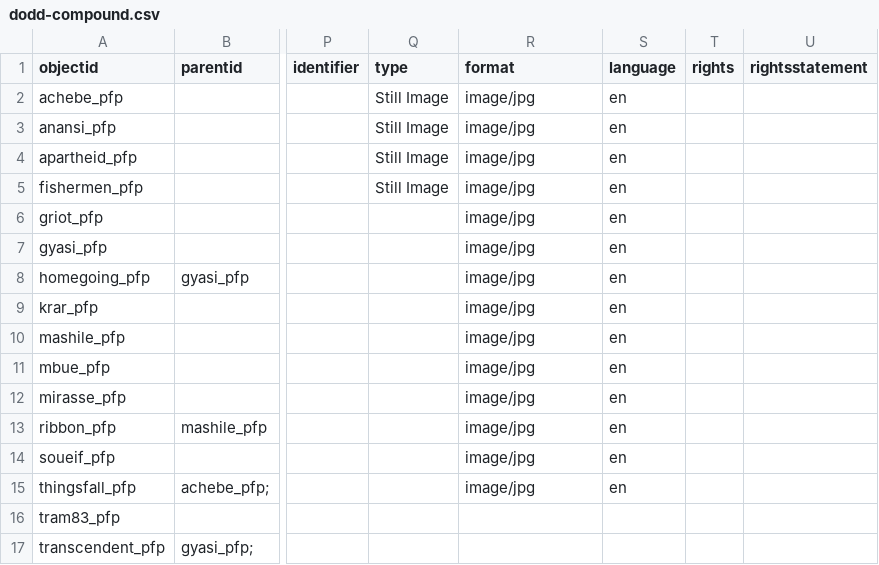
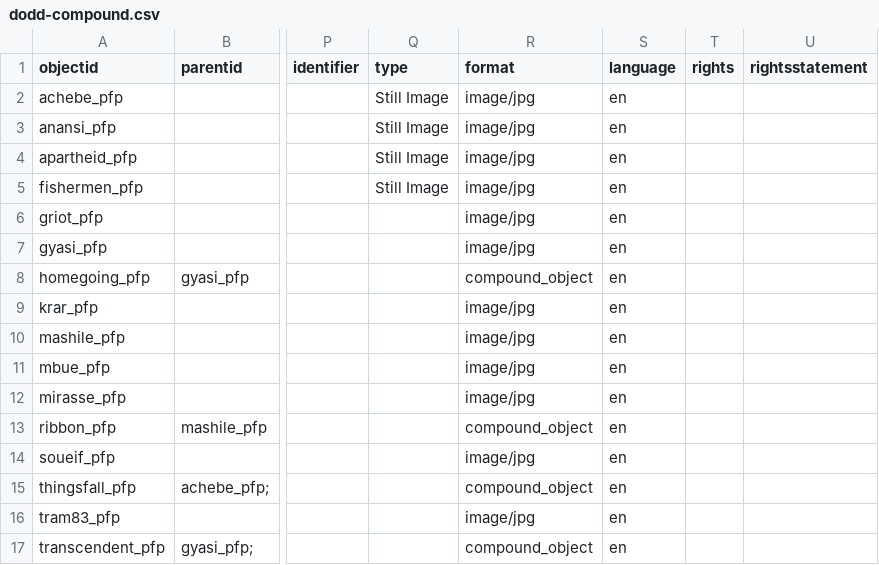
Before and after one commit to gu-dcl/dobbs, a CSV file: _data/dodd-compound.csv, drawn as a sheet; only a part is shown, gaps mark what is left out; the diff names each change by its address in the sheet, - before the commit and + after, or states it on an @@ line.

Commit message:
Add files via upload

```diff
--- a/_data/dodd-compound.csv
+++ b/_data/dodd-compound.csv
-R8 (format): image/jpg
+R8 (format): compound_object
-R13 (format): image/jpg
+R13 (format): compound_object
-R15 (format): image/jpg
+R15 (format): compound_object
-R16 (format): (empty)
+R16 (format): image/jpg
-S16:S17 (language): (empty)
+S16:S17 (language): en
-R17 (format): (empty)
+R17 (format): compound_object
```
